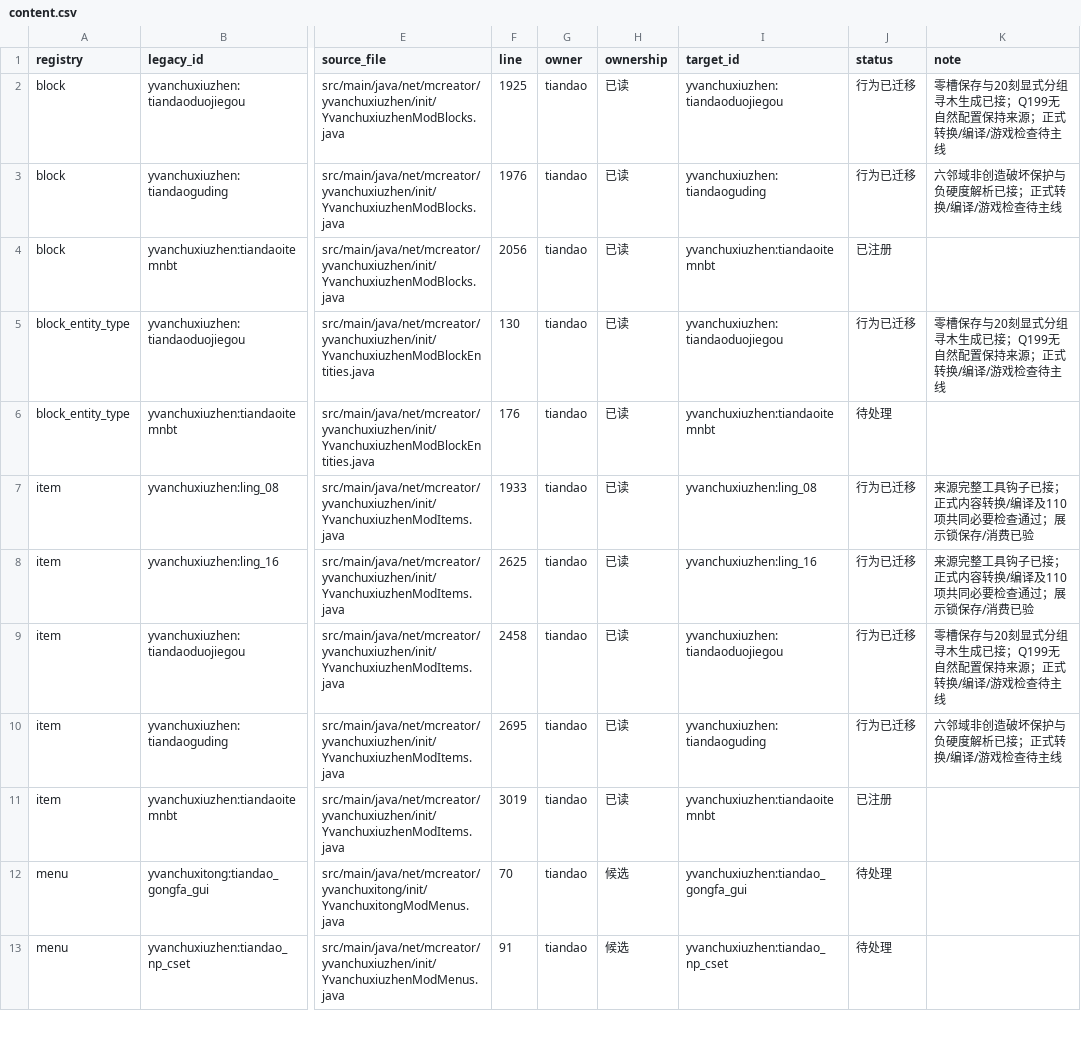
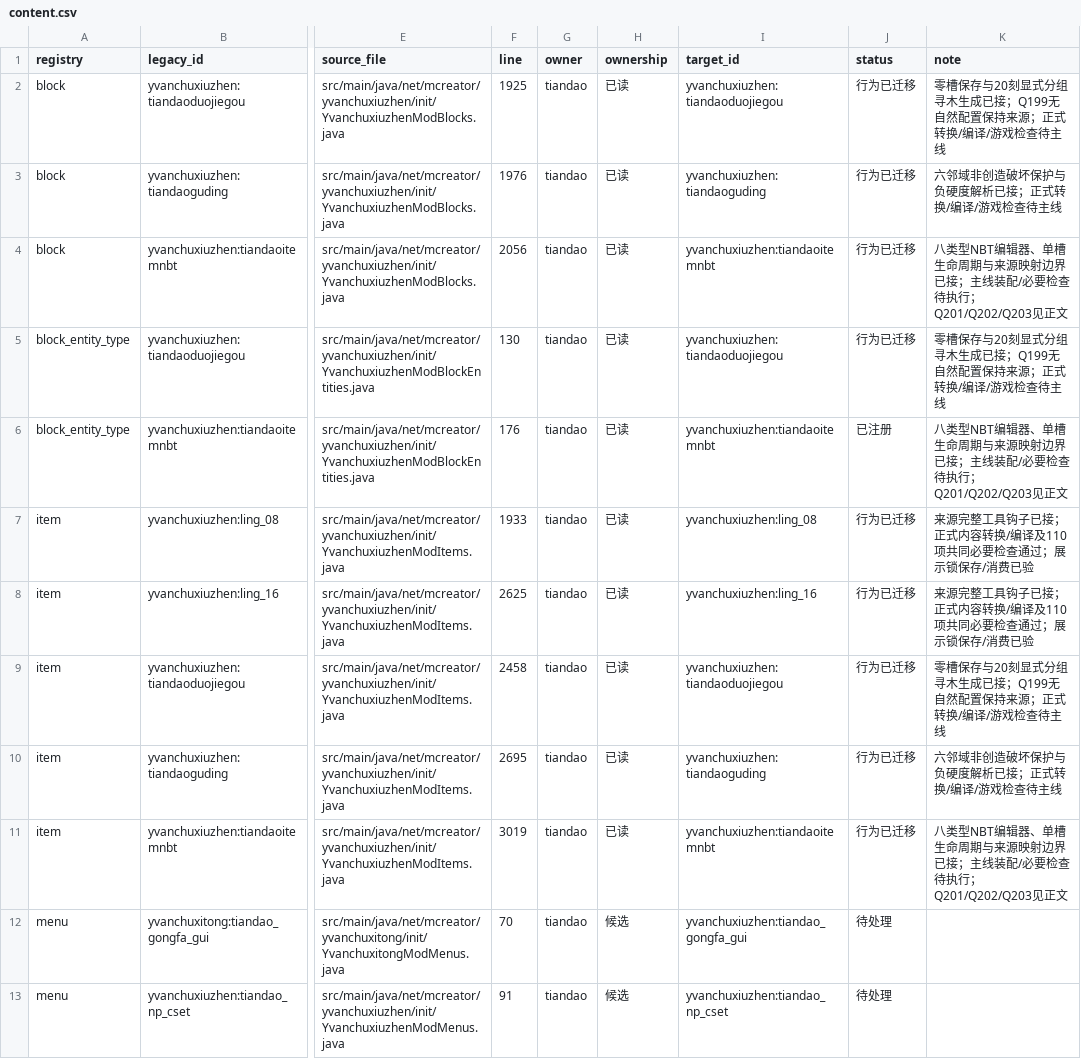
Before and after one commit to Shane77ly/yvanchuxiuzhen-1.21.1, a CSV file: docs/systems/tiandao/ledger/content.csv, drawn as a sheet; only a part is shown, gaps mark what is left out; the diff covers the shown part only; the diff names each change by its address in the sheet, - before the commit and + after, or states it on an @@ line.

```diff
--- a/docs/systems/tiandao/ledger/content.csv
+++ b/docs/systems/tiandao/ledger/content.csv
-J4 (status): 已注册
+J4 (status): 行为已迁移
-K4 (note): (empty)
+K4 (note): 八类型NBT编辑器、单槽生命周期与来源映射边界已接；主线装配/必要检查待执行；Q201/Q202/Q203见正文
-J6 (status): 待处理
+J6 (status): 已注册
-K6 (note): (empty)
+K6 (note): 八类型NBT编辑器、单槽生命周期与来源映射边界已接；主线装配/必要检查待执行；Q201/Q202/Q203见正文
-J11 (status): 已注册
+J11 (status): 行为已迁移
-K11 (note): (empty)
+K11 (note): 八类型NBT编辑器、单槽生命周期与来源映射边界已接；主线装配/必要检查待执行；Q201/Q202/Q203见正文
```
Also changed, not shown: 3 added rows and 2 edited cells elsewhere in this file, docs/reference/conversion/factory_overrides.csv, docs/reference/conversion/screen_textures.csv, 24 other files.
